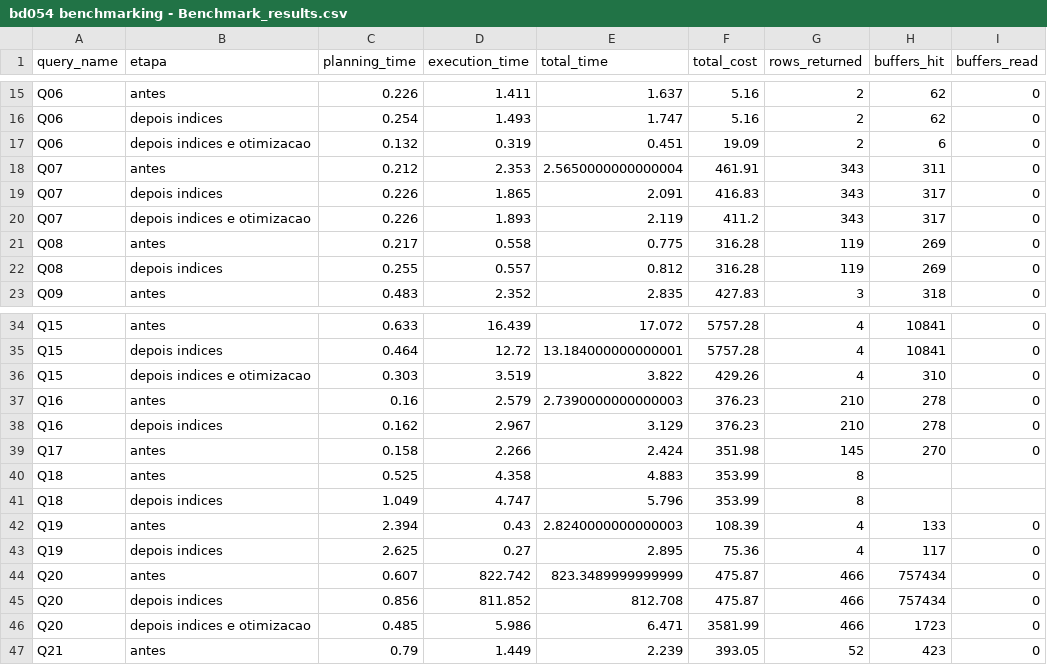
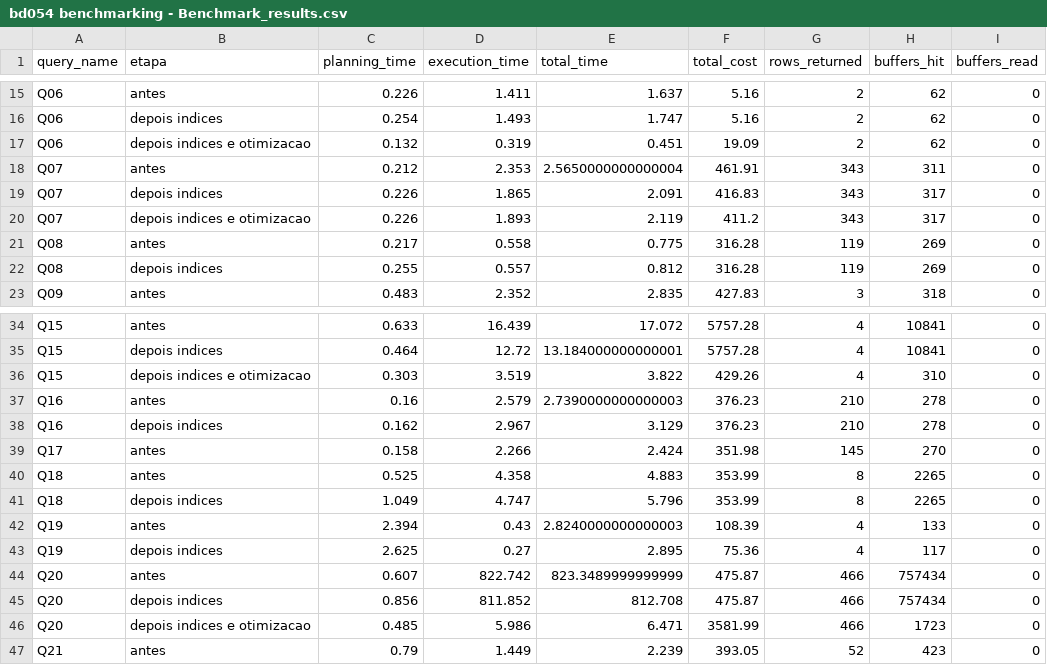
Before and after one commit to DiogoGasGas/bd_054, a CSV file: bd054 benchmarking - Benchmark_results.csv, drawn as a sheet; only a part is shown, gaps mark what is left out.

Commit message:
Update bd054 benchmarking - Benchmark_results.csv

```diff
--- a/bd054 benchmarking - Benchmark_results.csv
+++ b/bd054 benchmarking - Benchmark_results.csv
@@ -16,3 +16,3 @@ Q06,antes,0.226,1.411,1.637,5.16,2,62,0
 Q06,depois indices,0.254,1.493,1.747,5.16,2,62,0
-Q06,depois indices e otimizacao,0.132,0.319,0.451,19.09,2,6,0
+Q06,depois indices e otimizacao,0.132,0.319,0.451,19.09,2,62,0
 Q07,antes,0.212,2.353,2.5650000000000004,461.91,343,311,0
@@ -39,4 +39,4 @@ Q16,depois indices,0.162,2.967,3.129,376.23,210,278,0
 Q17,antes,0.158,2.266,2.424,351.98,145,270,0
-Q18,antes,0.525,4.358,4.883,353.99,8,,
-Q18,depois indices,1.049,4.747,5.796,353.99,8,,
+Q18,antes,0.525,4.358,4.883,353.99,8,2265,0
+Q18,depois indices,1.049,4.747,5.796,353.99,8,2265,0
 Q19,antes,2.394,0.43,2.8240000000000003,108.39,4,133,0
```
